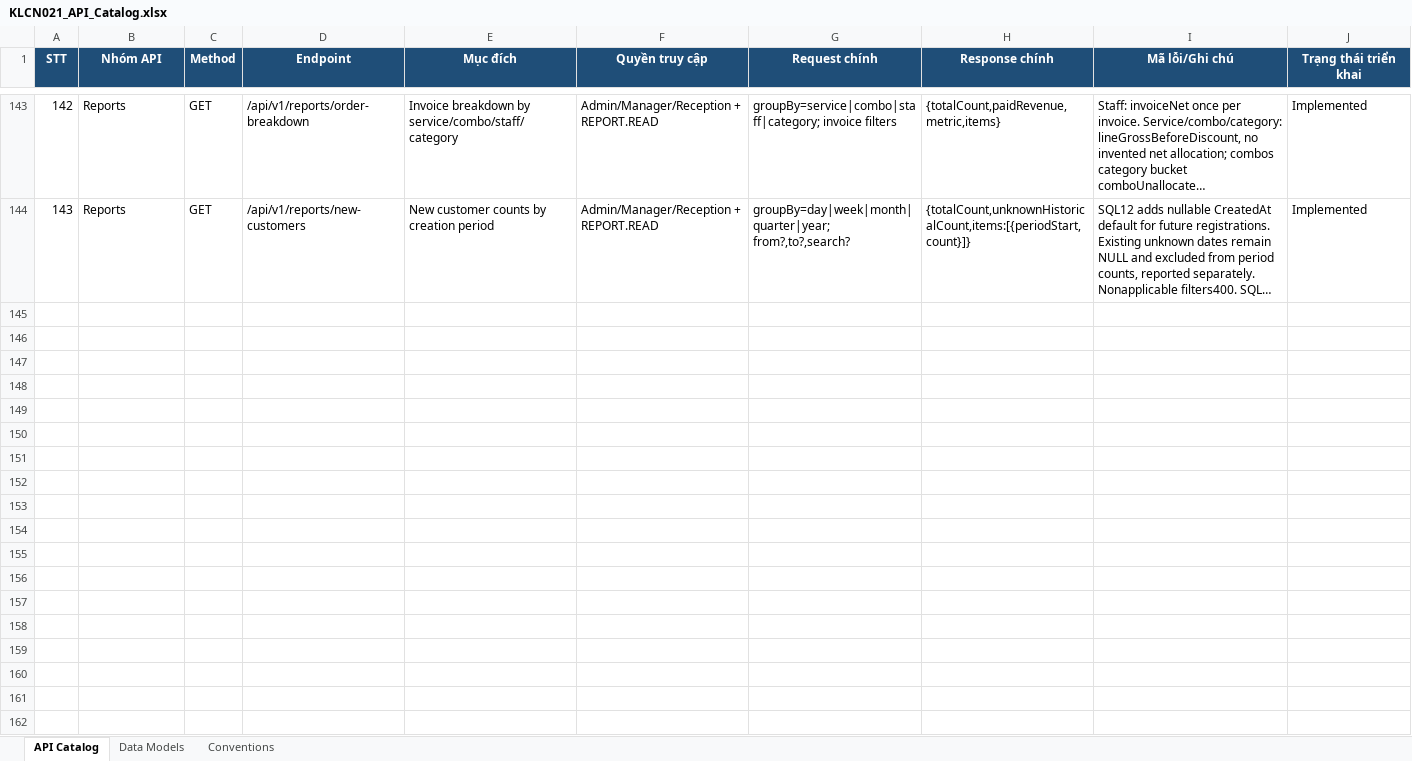
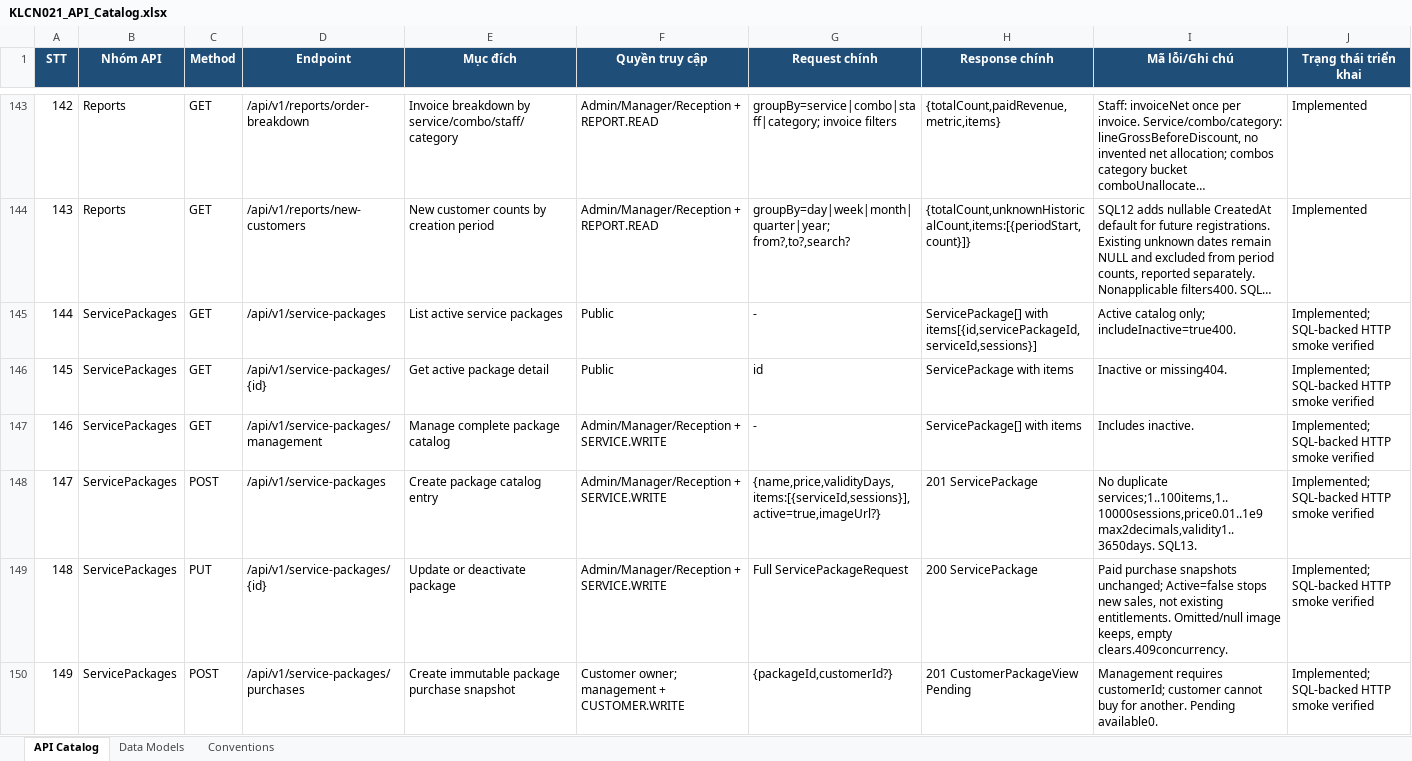
Before and after one commit to HoaiNam2k5/KLCN021-HealthBeauty, an Excel workbook: KLCN021_API_Catalog.xlsx, sheet API Catalog, drawn as a sheet; only a part is shown, gaps mark what is left out; long unchanged cells end in …; values as stored, in another font and other column widths than the file's, no borders; the diff covers the shown part only; the diff names each change by its address in the sheet, - before the commit and + after, or states it on an @@ line.

```diff
--- a/KLCN021_API_Catalog.xlsx (sheet API Catalog)
+++ b/KLCN021_API_Catalog.xlsx (sheet API Catalog)
+row 145: 144 | ServicePackages | GET | /api/v1/service-packages | List active service packages | Public | - | ServicePackage[] with items[{id,servicePackageId,serviceId,sessions}] | Active catalog only; includeInactive=true400. | Implemented; SQL-backed HTTP smoke verified
+row 146: 145 | ServicePackages | GET | /api/v1/service-packages/{id} | Get active package detail | Public | id | ServicePackage with items | Inactive or missing404. | Implemented; SQL-backed HTTP smoke verified
+row 147: 146 | ServicePackages | GET | /api/v1/service-packages/management | Manage complete package catalog | Admin/Manager/Reception + SERVICE.WRITE | - | ServicePackage[] with items | Includes inactive. | Implemented; SQL-backed HTTP smoke verified
+row 148: 147 | ServicePackages | POST | /api/v1/service-packages | Create package catalog entry | Admin/Manager/Reception + SERVICE.WRITE | {name,price,validityDays,items:[{serviceId,sessions}],active=true,imageUrl?} | 201 ServicePackage | No duplicate services;1..100items,1..10000sessions,price0.01..1e9 max2decimals,validity1..3650days. SQL13. | Implemented; SQL-backed HTTP smoke verified
+row 149: 148 | ServicePackages | PUT | /api/v1/service-packages/{id} | Update or deactivate package | Admin/Manager/Reception + SERVICE.WRITE | Full ServicePackageRequest | 200 ServicePackage | Paid purchase snapshots unchanged; Active=false stops new sales, not existing entitlements. Omitted/null image keeps, empty clears.409concurrency. | Implemented; SQL-backed HTTP smoke verified
+row 150: 149 | ServicePackages | POST | /api/v1/service-packages/purchases | Create immutable package purchase snapshot | Customer owner; management + CUSTOMER.WRITE | {packageId,customerId?} | 201 CustomerPackageView Pending | Management requires customerId; customer cannot buy for another. Pending available0. | Implemented; SQL-backed HTTP smoke verified
```
Also changed, not shown: 6 added rows and 3 edited cells elsewhere in this sheet, sheet Data Models, sheet Conventions, 22 other files.
